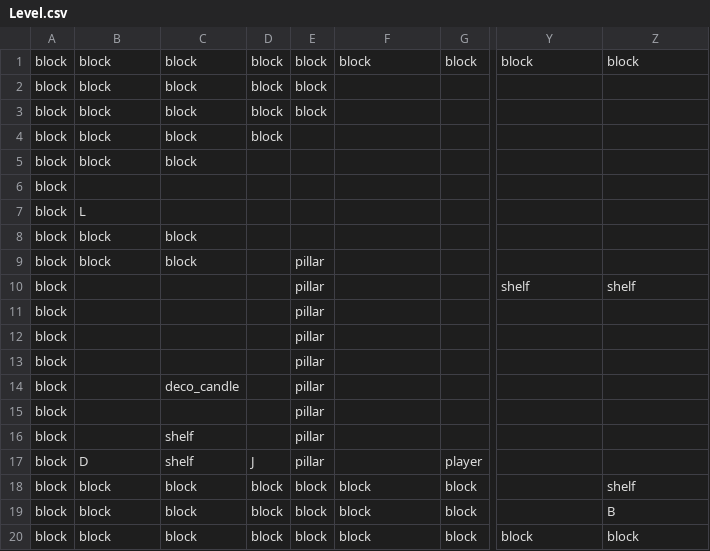
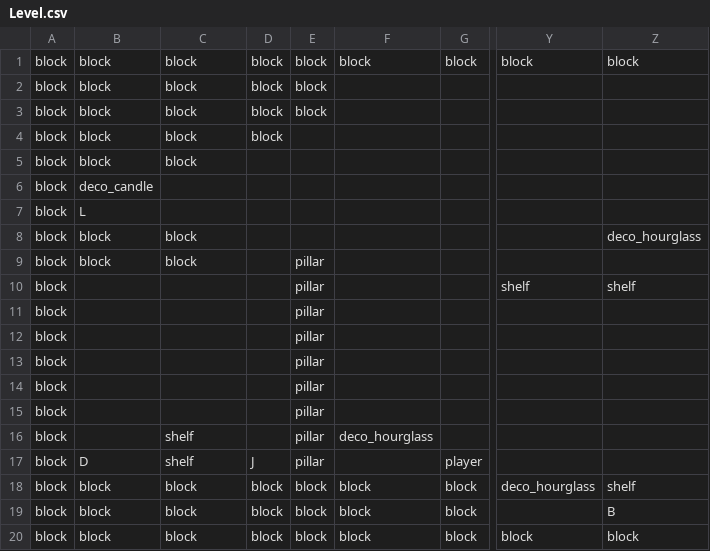
Before and after one commit to rdfaith/library_of_babel, a CSV file: assets/levels/Level.csv, drawn as a sheet; only a part is shown, gaps mark what is left out; the diff names each change by its address in the sheet, - before the commit and + after, or states it on an @@ line.

```diff
--- a/assets/levels/Level.csv
+++ b/assets/levels/Level.csv
-B6: (empty)
+B6: deco_candle
-Z8: (empty)
+Z8: deco_hourglass
-C14: deco_candle
+C14: (empty)
-F16: (empty)
+F16: deco_hourglass
-Y18: (empty)
+Y18: deco_hourglass
```
Also changed, not shown: assets/levels/generated_map.csv, 6 other files.
